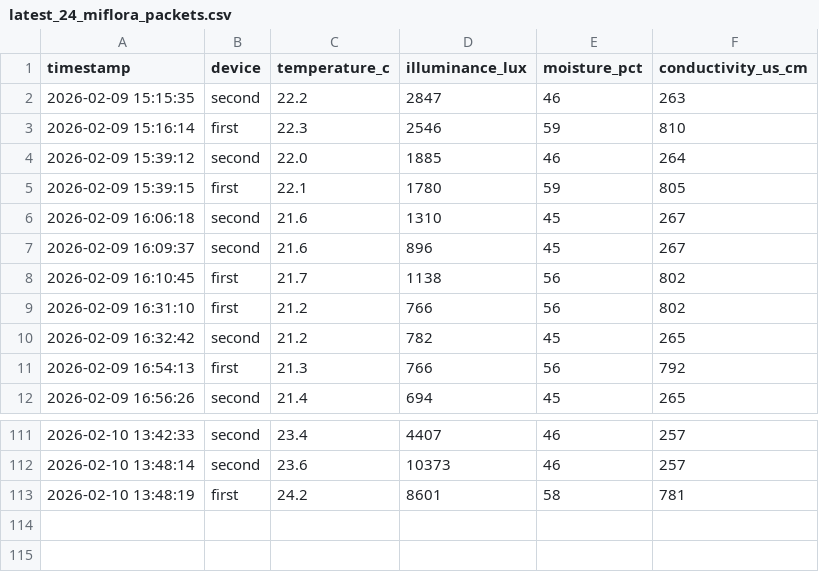
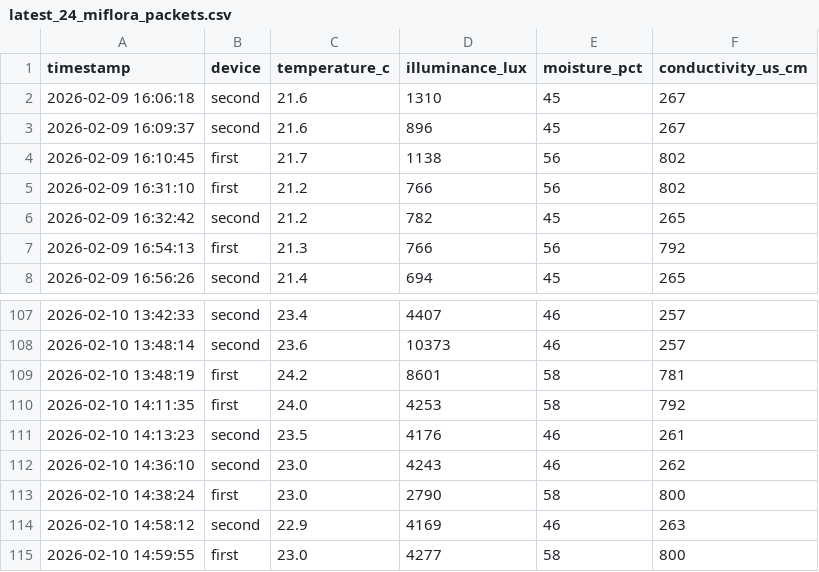
Before and after one commit to azoreanvanilla/website, a CSV file: data/latest_24_miflora_packets.csv, drawn as a sheet; only a part is shown, gaps mark what is left out; removed rows and columns are numbered as before the commit, all else as after; the diff names each change by its address in the sheet, - before the commit and + after, or states it on an @@ line.

Commit message:
Auto-update Mi Flora 24h 2026-02-10T15:00:18.146517

```diff
--- a/data/latest_24_miflora_packets.csv
+++ b/data/latest_24_miflora_packets.csv
-row 2: 2026-02-09 15:15:35 | second | 22.2 | 2847 | 46 | 263
-row 3: 2026-02-09 15:16:14 | first | 22.3 | 2546 | 59 | 810
-row 4: 2026-02-09 15:39:12 | second | 22.0 | 1885 | 46 | 264
-row 5: 2026-02-09 15:39:15 | first | 22.1 | 1780 | 59 | 805
+row 110: 2026-02-10 14:11:35 | first | 24.0 | 4253 | 58 | 792
+row 111: 2026-02-10 14:13:23 | second | 23.5 | 4176 | 46 | 261
+row 112: 2026-02-10 14:36:10 | second | 23.0 | 4243 | 46 | 262
+row 113: 2026-02-10 14:38:24 | first | 23.0 | 2790 | 58 | 800
+row 114: 2026-02-10 14:58:12 | second | 22.9 | 4169 | 46 | 263
+row 115: 2026-02-10 14:59:55 | first | 23.0 | 4277 | 58 | 800
```
